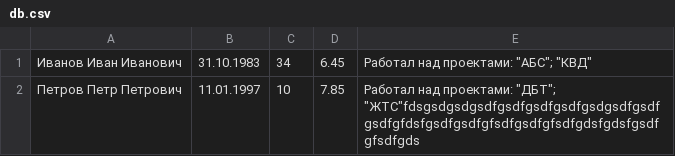
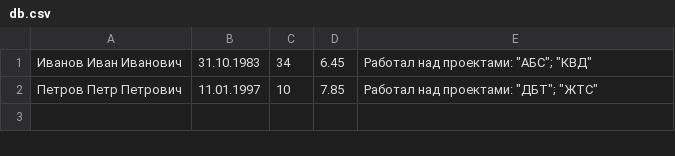
Before and after one commit to iliaKulakov/CompanyDirectoryCsv, a CSV file: db.csv, drawn as a sheet.

Commit message:
added Validation for Data

```diff
--- a/db.csv
+++ b/db.csv
@@ -1,2 +1,2 @@
 Иванов Иван Иванович; 31.10.1983; 34; 6.45; "Работал над проектами: ""АБС""; ""КВД"""
-Петров Петр Петрович; 11.01.1997; 10; 7.85; "Работал над проектами: ""ДБТ""; ""ЖТС""fdsgsdgsdgsdfgsdfgsdfgsdfgsdgsdfgsdfgsdfgfdsfgsdfgsdfgfsdfgsdfgfsdfgdsfgdsfgsdfgfsdfgds"
+Петров Петр Петрович; 11.01.1997; 10; 7.85; "Работал над проектами: ""ДБТ""; ""ЖТС"""
```
